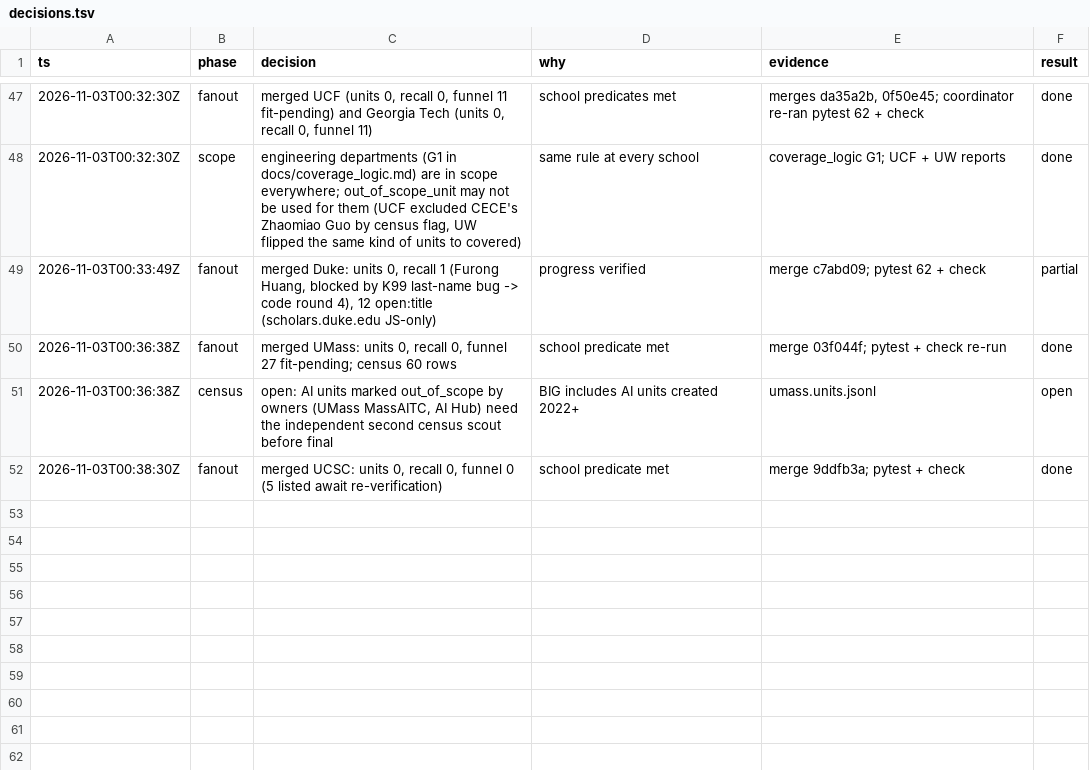
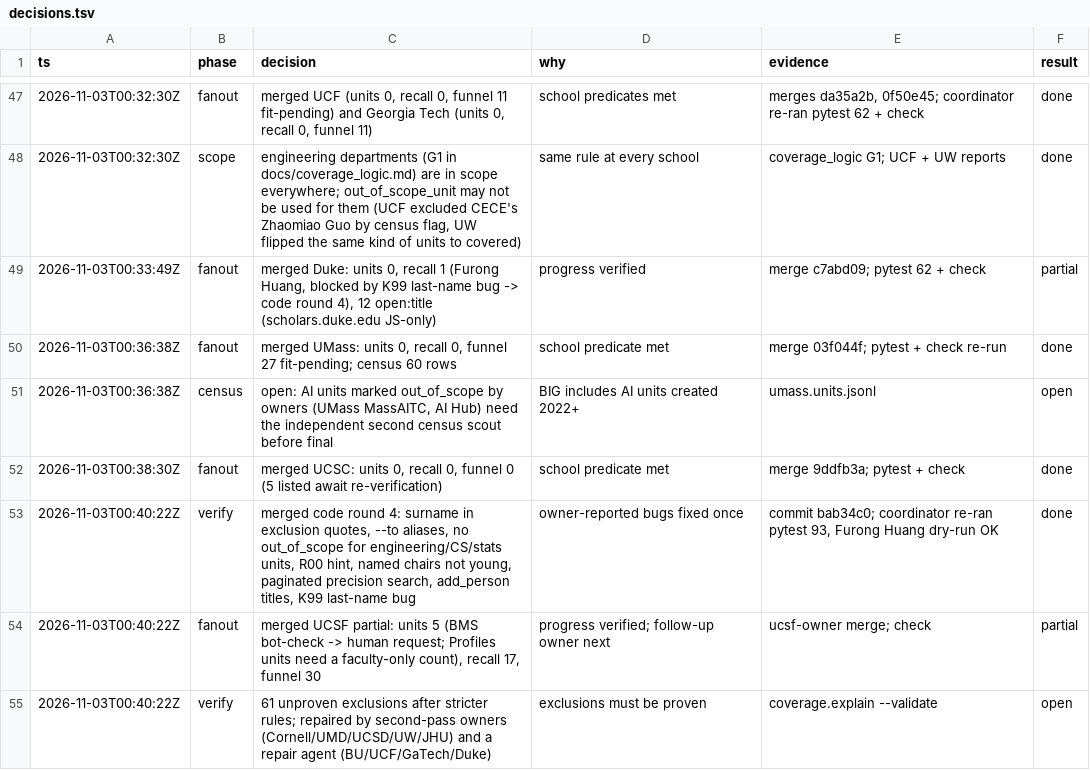
Before and after one commit to allliiita/phd-outreach, a TSV file: docs/decisions.tsv, drawn as a sheet; only a part is shown, gaps mark what is left out.

```diff
--- a/docs/decisions.tsv
+++ b/docs/decisions.tsv
@@ -52 +52,4 @@ ts	phase	decision	why	evidence	result
 2026-11-03T00:38:30Z	fanout	merged UCSC: units 0, recall 0, funnel 0 (5 listed await re-verification)	school predicate met	merge 9ddfb3a; pytest + check	done
+2026-11-03T00:40:22Z	verify	merged code round 4: surname in exclusion quotes, --to aliases, no out_of_scope for engineering/CS/stats units, R00 hint, named chairs not young, paginated precision search, add_person titles, K99 last-name bug	owner-reported bugs fixed once	commit bab34c0; coordinator re-ran pytest 93, Furong Huang dry-run OK	done
+2026-11-03T00:40:22Z	fanout	merged UCSF partial: units 5 (BMS bot-check -> human request; Profiles units need a faculty-only count), recall 17, funnel 30	progress verified; follow-up owner next	ucsf-owner merge; check	partial
+2026-11-03T00:40:22Z	verify	61 unproven exclusions after stricter rules; repaired by second-pass owners (Cornell/UMD/UCSD/UW/JHU) and a repair agent (BU/UCF/GaTech/Duke)	exclusions must be proven	coverage.explain --validate	open
```
